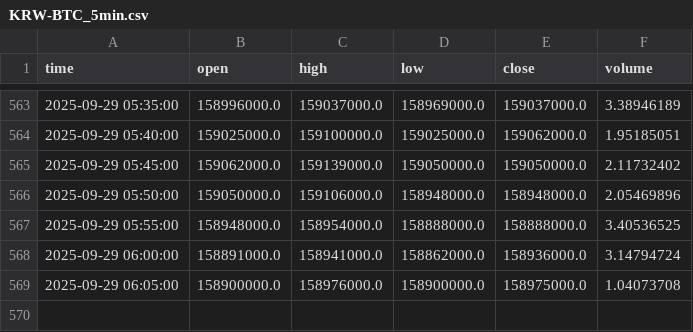
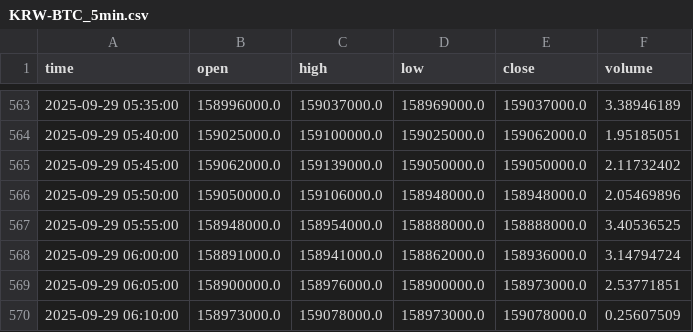
Before and after one commit to ChaeHTEON/upbit-rsi-monitor, a CSV file: KRW-BTC_5min.csv, drawn as a sheet; only a part is shown, gaps mark what is left out.

```diff
--- a/KRW-BTC_5min.csv
+++ b/KRW-BTC_5min.csv
@@ -568,2 +568,3 @@ time,open,high,low,close,volume
 2025-09-29 06:00:00,158891000.0,158941000.0,158862000.0,158936000.0,3.14794724
-2025-09-29 06:05:00,158900000.0,158976000.0,158900000.0,158975000.0,1.04073708
+2025-09-29 06:05:00,158900000.0,158976000.0,158900000.0,158973000.0,2.53771851
+2025-09-29 06:10:00,158973000.0,159078000.0,158973000.0,159078000.0,0.25607509
```
